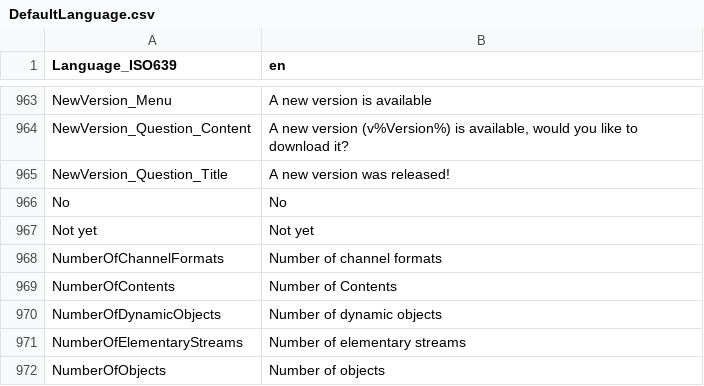
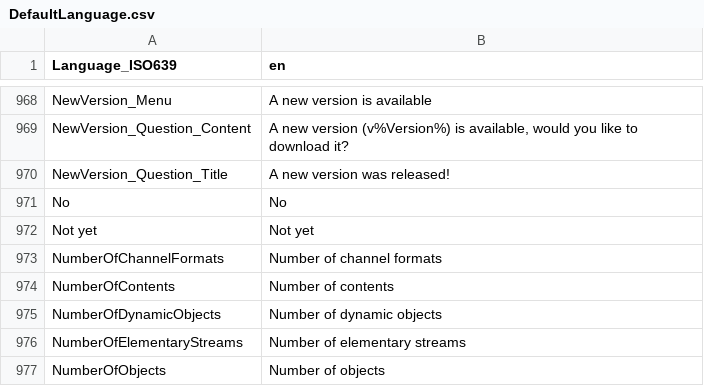
Before and after one commit to MediaArea/MediaInfoLib, a CSV file: Source/Resource/Text/Language/DefaultLanguage.csv, drawn as a sheet; only a part is shown, gaps mark what is left out; the diff covers the shown part only.

```diff
--- a/Source/Resource/Text/Language/DefaultLanguage.csv
+++ b/Source/Resource/Text/Language/DefaultLanguage.csv
@@ -968,3 +973,3 @@ Not yet;Not yet
 NumberOfChannelFormats;Number of channel formats
-NumberOfContents;Number of Contents
+NumberOfContents;Number of contents
 NumberOfDynamicObjects;Number of dynamic objects
```
Also changed, not shown: 10 added rows elsewhere in this file, 8 other files.
